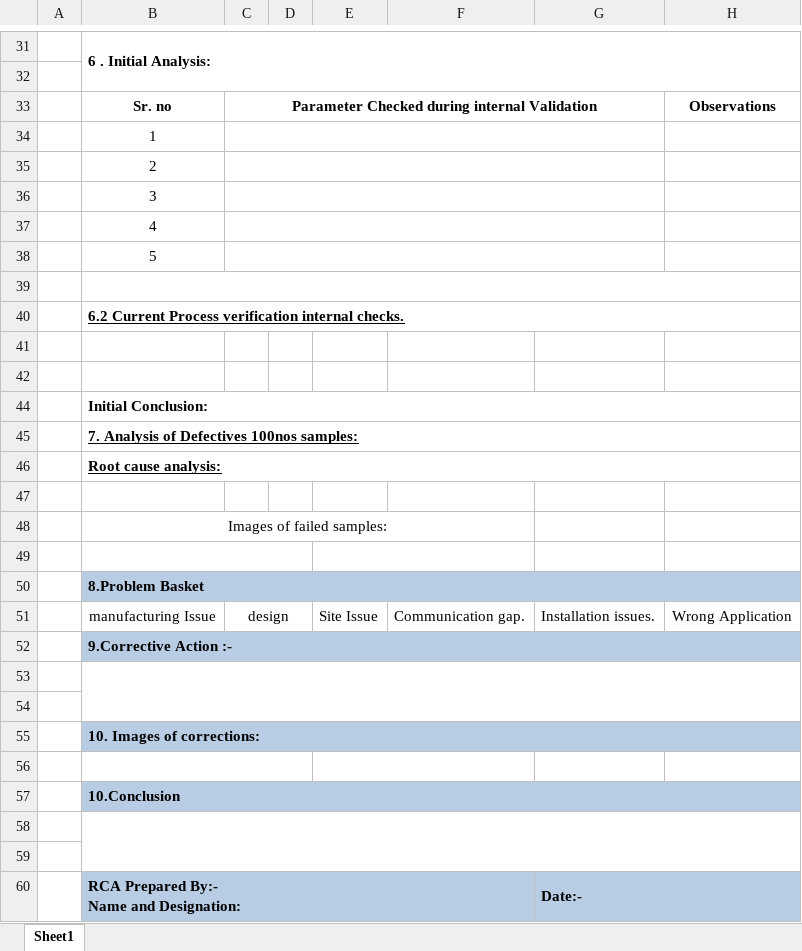
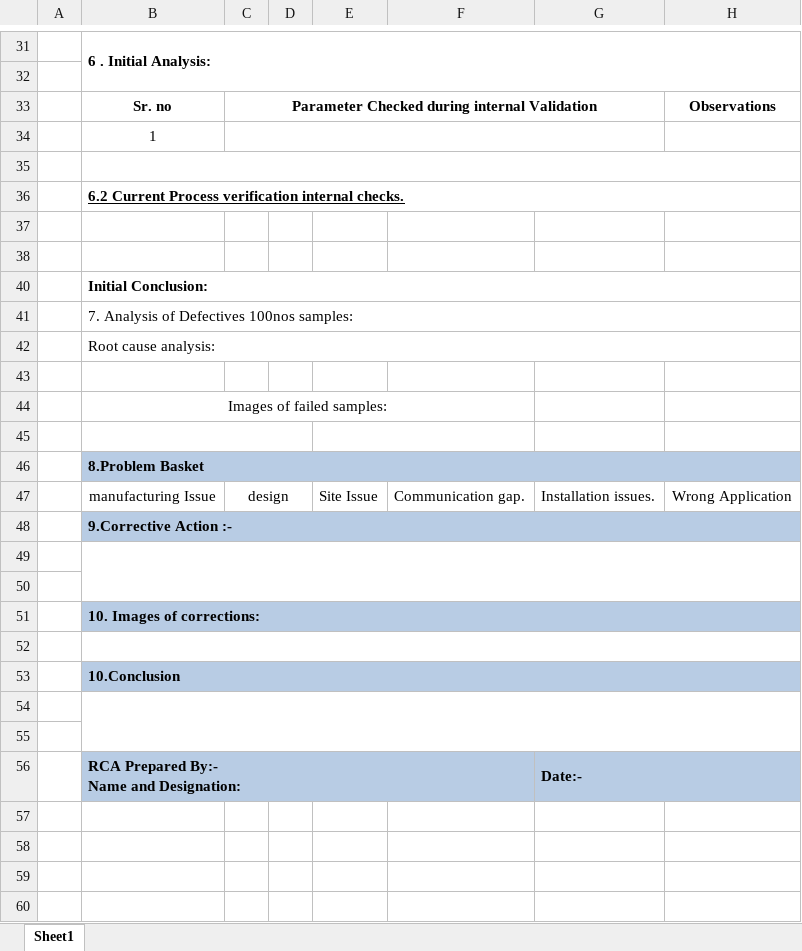
Before and after one commit to rjrajput2811/QMS, an Excel workbook: QMS/wwwroot/templates/15.Customer RCA.xlsx, sheet Sheet1, drawn as a sheet; only a part is shown, gaps mark what is left out; values as stored, in another font and other column widths than the file's, no borders; charts and pictures not drawn; removed rows and columns are numbered as before the commit, all else as after; the diff names each change by its address in the sheet, - before the commit and + after, or states it on an @@ line.

```diff
--- a/QMS/wwwroot/templates/15.Customer RCA.xlsx (sheet Sheet1)
+++ b/QMS/wwwroot/templates/15.Customer RCA.xlsx (sheet Sheet1)
-row 35:  | 2
-row 36:  | 3
-row 37:  | 4
-row 38:  | 5
@@ B41:B42 bold: on → off, underline: on → off @@
-B56:D56 merged
+B52:H52 merged
-E56:F56 merged
```
Also changed, not shown: charts or pictures, 25 other files.
